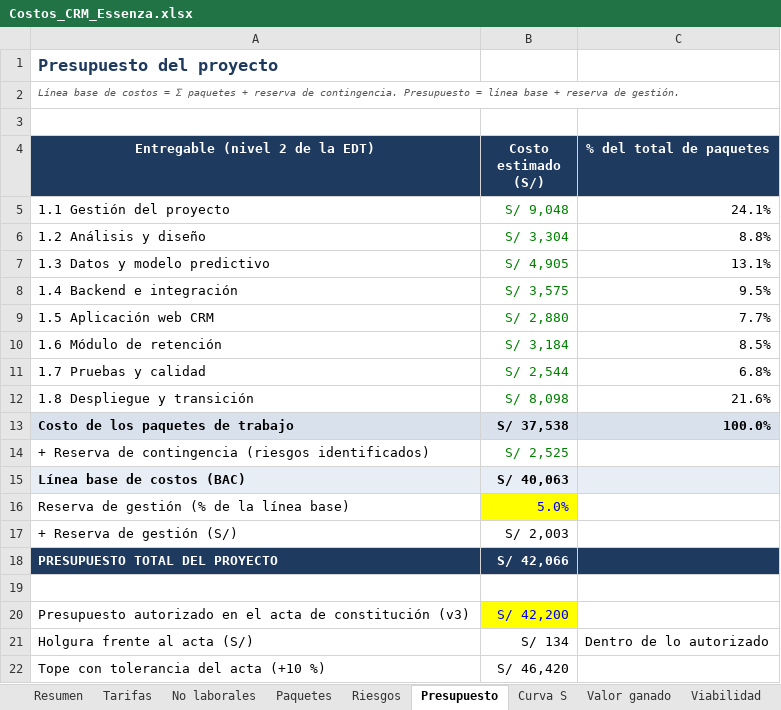
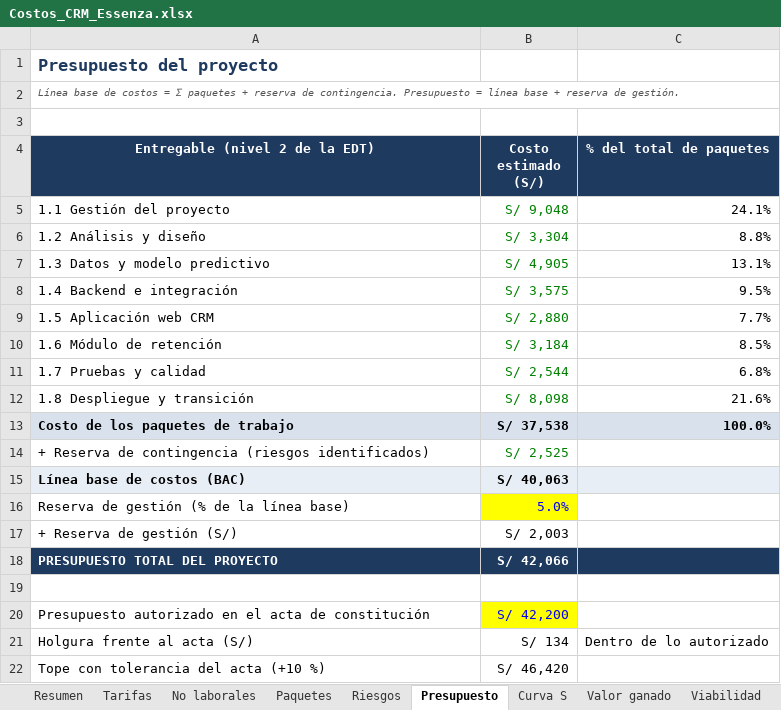
Before and after one commit to leonardoplox2/essenza-crm-implementacion, an Excel workbook: docs/Costos_CRM_Essenza.xlsx, sheet Presupuesto, drawn as a sheet; values as stored, in another font and other column widths than the file's, no borders; charts and pictures not drawn; the diff names each change by its address in the sheet, - before the commit and + after, or states it on an @@ line.

```diff
--- a/docs/Costos_CRM_Essenza.xlsx (sheet Presupuesto)
+++ b/docs/Costos_CRM_Essenza.xlsx (sheet Presupuesto)
-A20 (Entregable (nivel 2 de la EDT)): …de constitución (v3)
+A20 (Entregable (nivel 2 de la EDT)): …de constitución
```
Also changed, not shown: sheet Resumen, charts or pictures, 5 other files.
